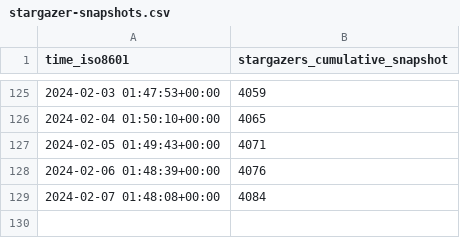
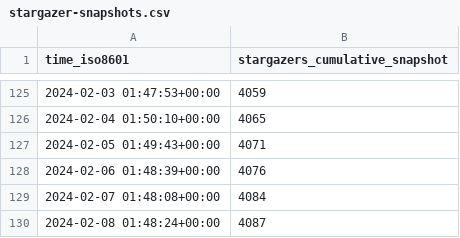
Before and after one commit to ericminner/superduperdb, a CSV file: SuperDuperDB/superduperdb/ghrs-data/stargazer-snapshots.csv, drawn as a sheet; only a part is shown, gaps mark what is left out; the diff names each change by its address in the sheet, - before the commit and + after, or states it on an @@ line.

```diff
--- a/SuperDuperDB/superduperdb/ghrs-data/stargazer-snapshots.csv
+++ b/SuperDuperDB/superduperdb/ghrs-data/stargazer-snapshots.csv
+row 130: 2024-02-08 01:48:24+00:00 | 4087
```
Also changed, not shown: 3 other files.
